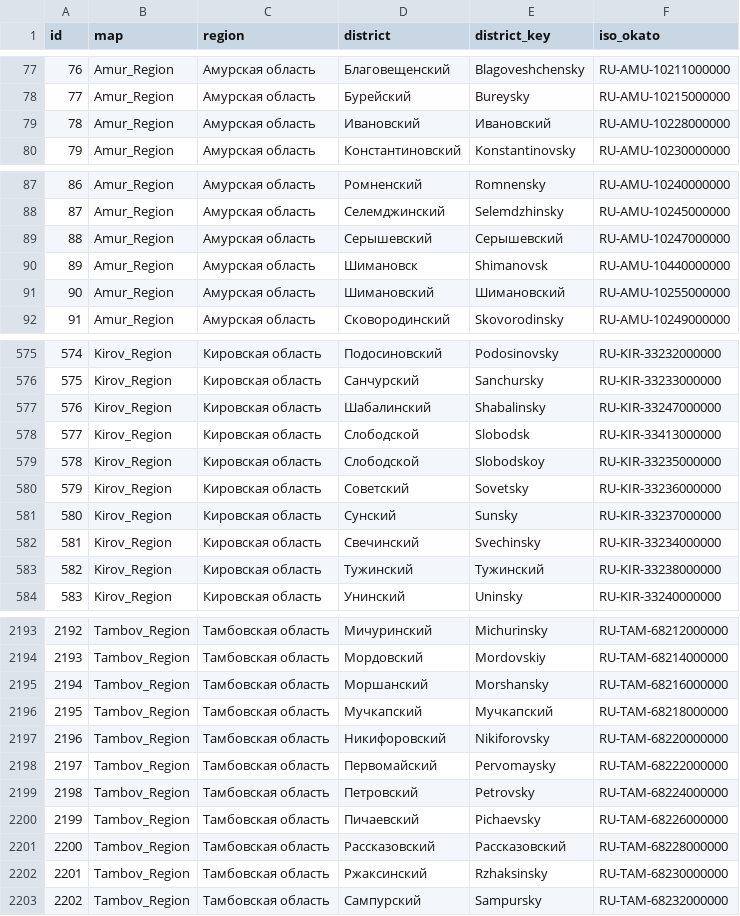
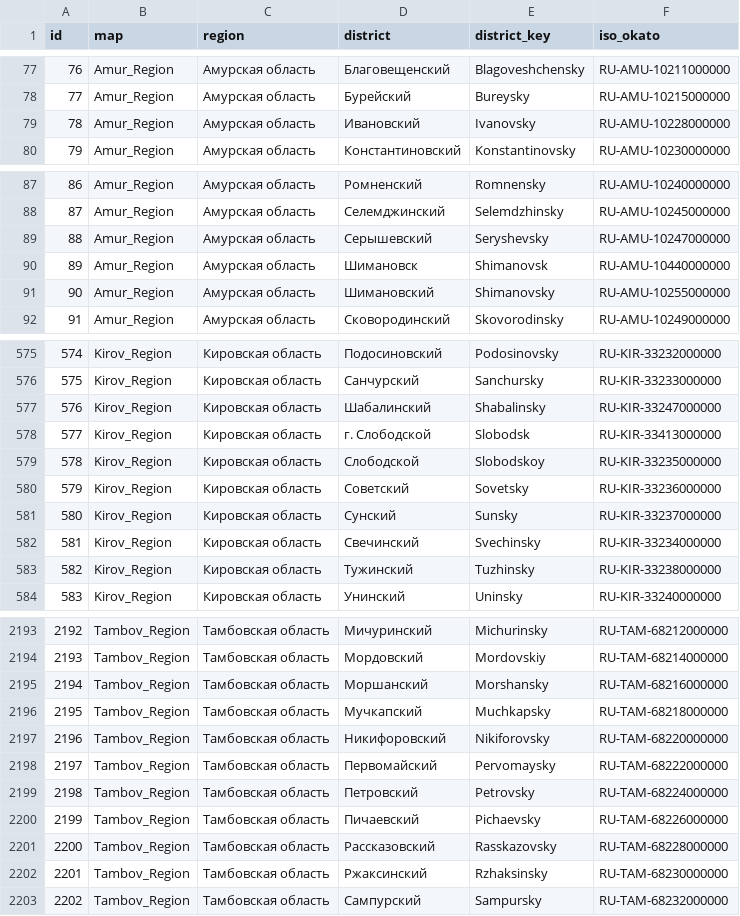
Before and after one commit to Expasys/ExpasysBIETLExample, a CSV file: QSProMaps/data_for_maps_region.csv, drawn as a sheet; only a part is shown, gaps mark what is left out; the diff covers the shown part only.

Commit message:
Update data_for_maps_region.csv

```diff
--- a/QSProMaps/data_for_maps_region.csv
+++ b/QSProMaps/data_for_maps_region.csv
@@ -78,3 +78,3 @@ id,map,region,district,district_key,iso_okato
 77,Amur_Region,Амурская область,Бурейский,Bureysky,RU-AMU-10215000000
-78,Amur_Region,Амурская область,Ивановский,Ивановский,RU-AMU-10228000000
+78,Amur_Region,Амурская область,Ивановский,Ivanovsky,RU-AMU-10228000000
 79,Amur_Region,Амурская область,Константиновский,Konstantinovsky,RU-AMU-10230000000
@@ -88,5 +88,5 @@ id,map,region,district,district_key,iso_okato
 87,Amur_Region,Амурская область,Селемджинский,Selemdzhinsky,RU-AMU-10245000000
-88,Amur_Region,Амурская область,Серышевский,Серышевский,RU-AMU-10247000000
+88,Amur_Region,Амурская область,Серышевский,Seryshevsky,RU-AMU-10247000000
 89,Amur_Region,Амурская область,Шимановск,Shimanovsk,RU-AMU-10440000000
-90,Amur_Region,Амурская область,Шимановский,Шимановский,RU-AMU-10255000000
+90,Amur_Region,Амурская область,Шимановский,Shimanovsky,RU-AMU-10255000000
 91,Amur_Region,Амурская область,Сковородинский,Skovorodinsky,RU-AMU-10249000000
@@ -577,3 +577,3 @@ id,map,region,district,district_key,iso_okato
 576,Kirov_Region,Кировская область,Шабалинский,Shabalinsky,RU-KIR-33247000000
-577,Kirov_Region,Кировская область,Слободской,Slobodsk,RU-KIR-33413000000
+577,Kirov_Region,Кировская область,г. Слободской,Slobodsk,RU-KIR-33413000000
 578,Kirov_Region,Кировская область,Слободской,Slobodskoy,RU-KIR-33235000000
@@ -582,3 +582,3 @@ id,map,region,district,district_key,iso_okato
 581,Kirov_Region,Кировская область,Свечинский,Svechinsky,RU-KIR-33234000000
-582,Kirov_Region,Кировская область,Тужинский,Тужинский,RU-KIR-33238000000
+582,Kirov_Region,Кировская область,Тужинский,Tuzhinsky,RU-KIR-33238000000
 583,Kirov_Region,Кировская область,Унинский,Uninsky,RU-KIR-33240000000
@@ -2195,3 +2195,3 @@ id,map,region,district,district_key,iso_okato
 2194,Tambov_Region,Тамбовская область,Моршанский,Morshansky,RU-TAM-68216000000
-2195,Tambov_Region,Тамбовская область,Мучкапский,Мучкапский,RU-TAM-68218000000
+2195,Tambov_Region,Тамбовская область,Мучкапский,Muchkapsky,RU-TAM-68218000000
 2196,Tambov_Region,Тамбовская область,Никифоровский,Nikiforovsky,RU-TAM-68220000000
@@ -2200,3 +2200,3 @@ id,map,region,district,district_key,iso_okato
 2199,Tambov_Region,Тамбовская область,Пичаевский,Pichaevsky,RU-TAM-68226000000
-2200,Tambov_Region,Тамбовская область,Рассказовский,Рассказовский,RU-TAM-68228000000
+2200,Tambov_Region,Тамбовская область,Рассказовский,Rasskazovsky,RU-TAM-68228000000
 2201,Tambov_Region,Тамбовская область,Ржаксинский,Rzhaksinsky,RU-TAM-68230000000
```
Also changed, not shown: 8 edited cells elsewhere in this file.
